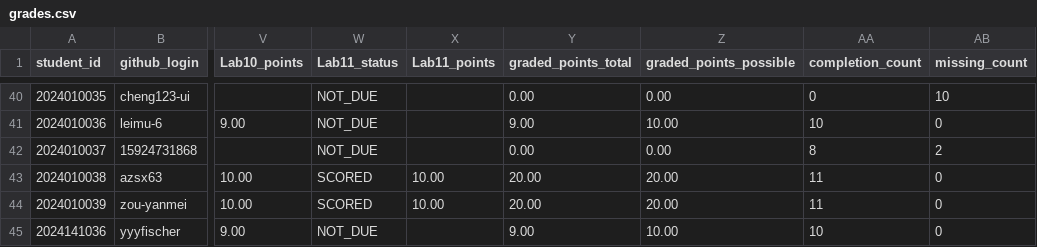
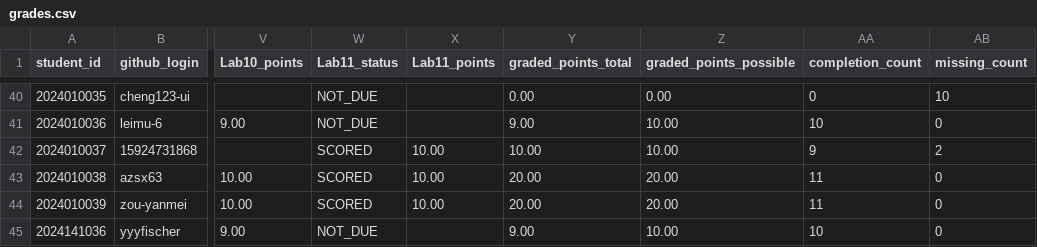
Before and after one commit to LiuXiYing/LogCollectionAndAnalysis, a CSV file: reports/grades.csv, drawn as a sheet; only a part is shown, gaps mark what is left out; the diff names each change by its address in the sheet, - before the commit and + after, or states it on an @@ line.

```diff
--- a/reports/grades.csv
+++ b/reports/grades.csv
-W42 (Lab11_status): NOT_DUE
+W42 (Lab11_status): SCORED
-X42 (Lab11_points): (empty)
+X42 (Lab11_points): 10.00
-Y42 (graded_points_total): 0.00
+Y42 (graded_points_total): 10.00
-Z42 (graded_points_possible): 0.00
+Z42 (graded_points_possible): 10.00
-AA42 (completion_count): 8
+AA42 (completion_count): 9
```
